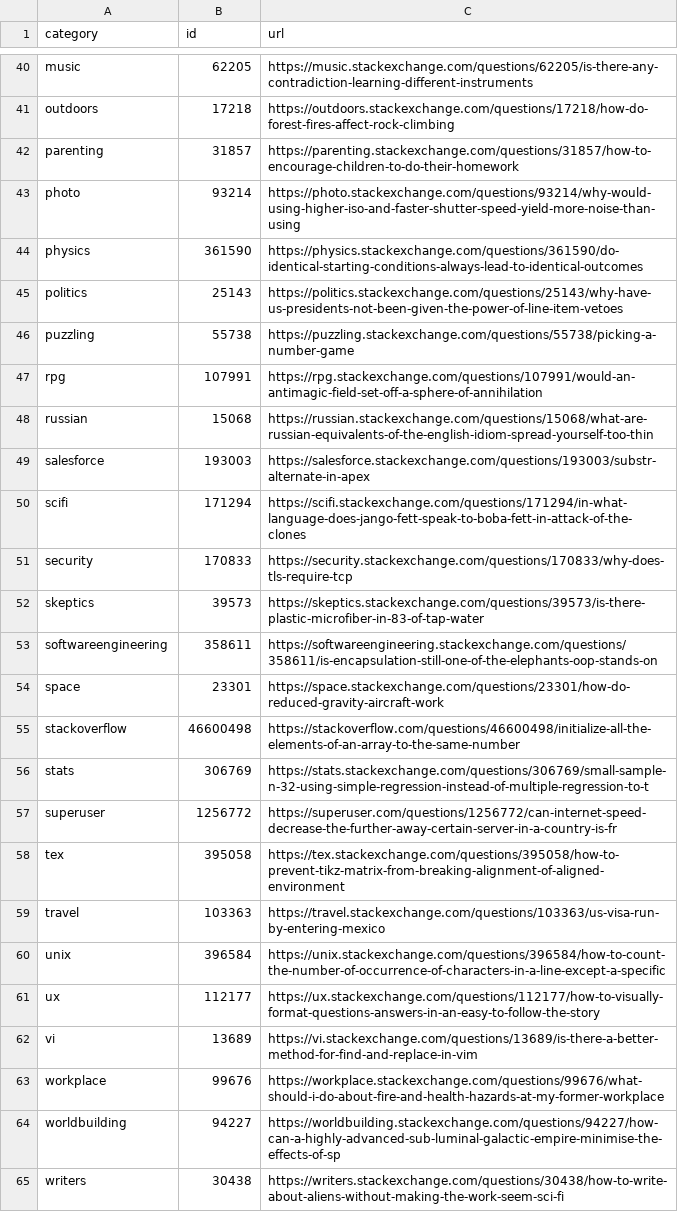
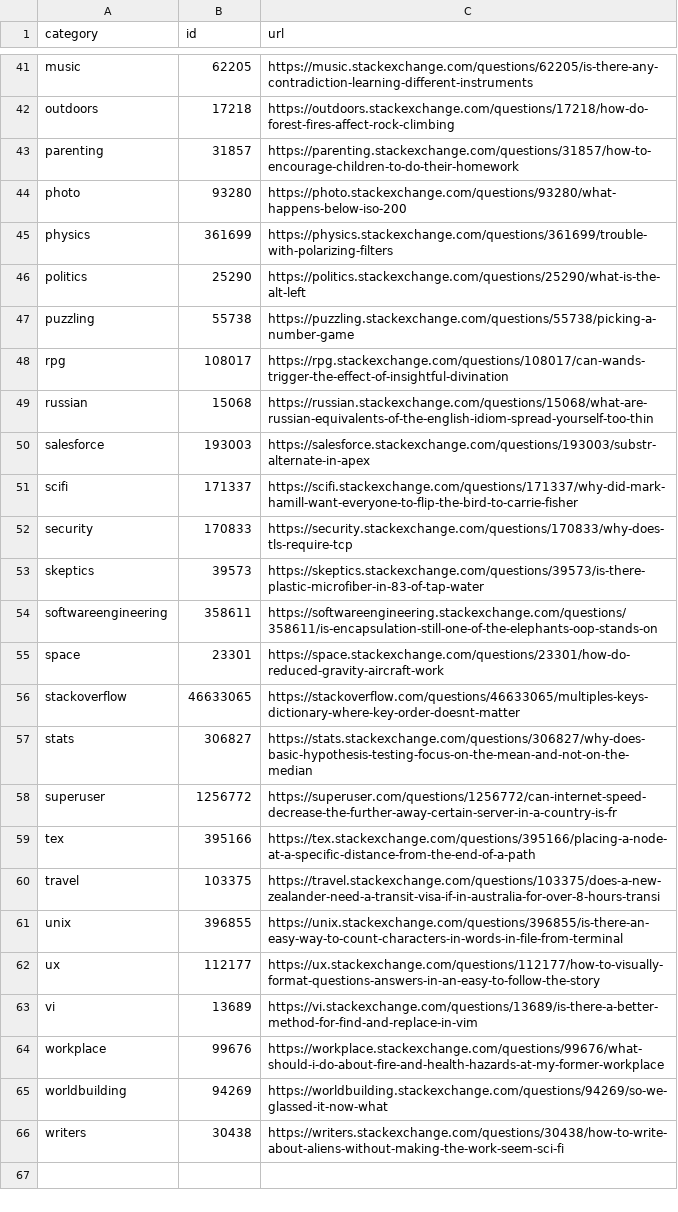
Before and after one commit to bpshaver/StackExchangeClassification, a CSV file: most_recent_by_category.csv, drawn as a sheet; only a part is shown, gaps mark what is left out; the diff covers the shown part only.

```diff
--- a/most_recent_by_category.csv
+++ b/most_recent_by_category.csv
@@ -42,10 +43,10 @@ outdoors,17218,https://outdoors.stackexchange.com/questions/17218/how-do-forest-
 parenting,31857,https://parenting.stackexchange.com/questions/31857/how-to-encourage-children-to-do-their-homework
-photo,93214,https://photo.stackexchange.com/questions/93214/why-would-using-higher-iso-and-faster-shutter-speed-yield-more-noise-than-using
-physics,361590,https://physics.stackexchange.com/questions/361590/do-identical-starting-conditions-always-lead-to-identical-outcomes
-politics,25143,https://politics.stackexchange.com/questions/25143/why-have-us-presidents-not-been-given-the-power-of-line-item-vetoes
+photo,93280,https://photo.stackexchange.com/questions/93280/what-happens-below-iso-200
+physics,361699,https://physics.stackexchange.com/questions/361699/trouble-with-polarizing-filters
+politics,25290,https://politics.stackexchange.com/questions/25290/what-is-the-alt-left
 puzzling,55738,https://puzzling.stackexchange.com/questions/55738/picking-a-number-game
-rpg,107991,https://rpg.stackexchange.com/questions/107991/would-an-antimagic-field-set-off-a-sphere-of-annihilation
+rpg,108017,https://rpg.stackexchange.com/questions/108017/can-wands-trigger-the-effect-of-insightful-divination
 russian,15068,https://russian.stackexchange.com/questions/15068/what-are-russian-equivalents-of-the-english-idiom-spread-yourself-too-thin
 salesforce,193003,https://salesforce.stackexchange.com/questions/193003/substr-alternate-in-apex
-scifi,171294,https://scifi.stackexchange.com/questions/171294/in-what-language-does-jango-fett-speak-to-boba-fett-in-attack-of-the-clones
+scifi,171337,https://scifi.stackexchange.com/questions/171337/why-did-mark-hamill-want-everyone-to-flip-the-bird-to-carrie-fisher
 security,170833,https://security.stackexchange.com/questions/170833/why-does-tls-require-tcp
@@ -54,8 +55,8 @@ softwareengineering,358611,https://softwareengineering.stackexchange.com/questio
 space,23301,https://space.stackexchange.com/questions/23301/how-do-reduced-gravity-aircraft-work
-stackoverflow,46600498,https://stackoverflow.com/questions/46600498/initialize-all-the-elements-of-an-array-to-the-same-number
-stats,306769,https://stats.stackexchange.com/questions/306769/small-sample-n-32-using-simple-regression-instead-of-multiple-regression-to-t
+stackoverflow,46633065,https://stackoverflow.com/questions/46633065/multiples-keys-dictionary-where-key-order-doesnt-matter
+stats,306827,https://stats.stackexchange.com/questions/306827/why-does-basic-hypothesis-testing-focus-on-the-mean-and-not-on-the-median
 superuser,1256772,https://superuser.com/questions/1256772/can-internet-speed-decrease-the-further-away-certain-server-in-a-country-is-fr
-tex,395058,https://tex.stackexchange.com/questions/395058/how-to-prevent-tikz-matrix-from-breaking-alignment-of-aligned-environment
-travel,103363,https://travel.stackexchange.com/questions/103363/us-visa-run-by-entering-mexico
-unix,396584,https://unix.stackexchange.com/questions/396584/how-to-count-the-number-of-occurrence-of-characters-in-a-line-except-a-specific
+tex,395166,https://tex.stackexchange.com/questions/395166/placing-a-node-at-a-specific-distance-from-the-end-of-a-path
+travel,103375,https://travel.stackexchange.com/questions/103375/does-a-new-zealander-need-a-transit-visa-if-in-australia-for-over-8-hours-transi
+unix,396855,https://unix.stackexchange.com/questions/396855/is-there-an-easy-way-to-count-characters-in-words-in-file-from-terminal
 ux,112177,https://ux.stackexchange.com/questions/112177/how-to-visually-format-questions-answers-in-an-easy-to-follow-the-story
@@ -63,3 +64,3 @@ vi,13689,https://vi.stackexchange.com/questions/13689/is-there-a-better-method-f
 workplace,99676,https://workplace.stackexchange.com/questions/99676/what-should-i-do-about-fire-and-health-hazards-at-my-former-workplace
-worldbuilding,94227,https://worldbuilding.stackexchange.com/questions/94227/how-can-a-highly-advanced-sub-luminal-galactic-empire-minimise-the-effects-of-sp
+worldbuilding,94269,https://worldbuilding.stackexchange.com/questions/94269/so-we-glassed-it-now-what
 writers,30438,https://writers.stackexchange.com/questions/30438/how-to-write-about-aliens-without-making-the-work-seem-sci-fi
```
Also changed, not shown: 1 added row and 20 edited cells elsewhere in this file, links_scraped.csv, question_links.csv, 2 other files.
